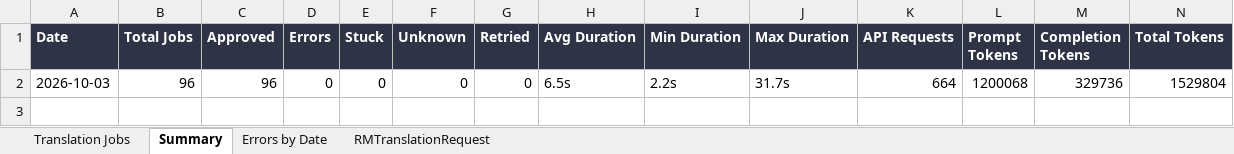
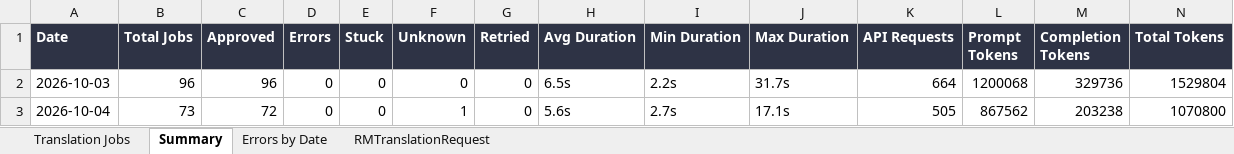
Before and after one commit to adeporra/rm-translation-reports, an Excel workbook: translation_jobs_all_days.xlsx, sheet Summary, drawn as a sheet; values as stored, in another font and other column widths than the file's, no borders; the diff names each change by its address in the sheet, - before the commit and + after, or states it on an @@ line.

```diff
--- a/translation_jobs_all_days.xlsx (sheet Summary)
+++ b/translation_jobs_all_days.xlsx (sheet Summary)
+row 3: 2026-10-04 | 73 | 72 | 0 | 0 | 1 | 0 | 5.6s | 2.7s | 17.1s | 505 | 867562 | 203238 | 1070800
```
Also changed, not shown: sheet Translation Jobs, sheet RMTranslationRequest, sheet Errors by Date, 5 other files.
